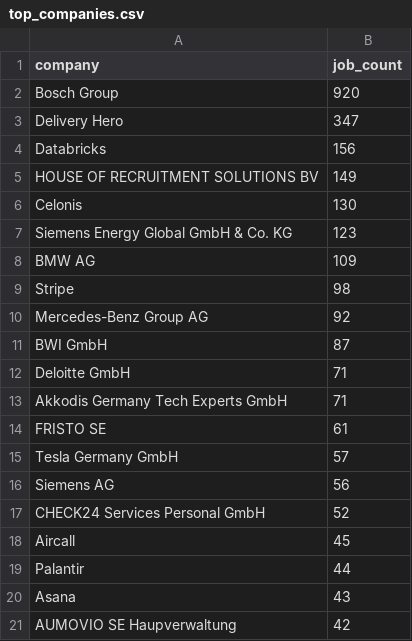
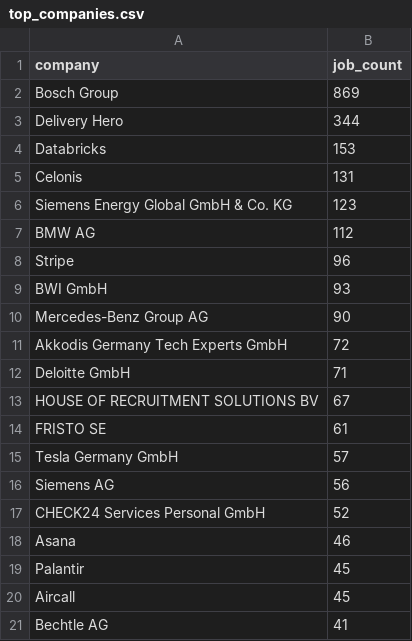
Before and after one commit to ritesh8303/dataforge, a CSV file: data/gold/top_companies.csv, drawn as a sheet.

```diff
--- a/data/gold/top_companies.csv
+++ b/data/gold/top_companies.csv
@@ -1,14 +1,14 @@
 company,job_count
-Bosch Group,920
-Delivery Hero,347
-Databricks,156
-HOUSE OF RECRUITMENT SOLUTIONS BV,149
-Celonis,130
+Bosch Group,869
+Delivery Hero,344
+Databricks,153
+Celonis,131
 Siemens Energy Global GmbH & Co. KG,123
-BMW AG,109
-Stripe,98
-Mercedes-Benz Group AG,92
-BWI GmbH,87
+BMW AG,112
+Stripe,96
+BWI GmbH,93
+Mercedes-Benz Group AG,90
+Akkodis Germany Tech Experts GmbH,72
 Deloitte GmbH,71
-Akkodis Germany Tech Experts GmbH,71
+HOUSE OF RECRUITMENT SOLUTIONS BV,67
 FRISTO SE,61
@@ -17,5 +17,5 @@ Siemens AG,56
 CHECK24 Services Personal GmbH,52
+Asana,46
+Palantir,45
 Aircall,45
-Palantir,44
-Asana,43
-AUMOVIO SE Haupverwaltung,42
+Bechtle AG,41
```
Also changed, not shown: data/gold/jobs_by_region.csv, data/gold/jobs_trend.csv, 10 other files.
